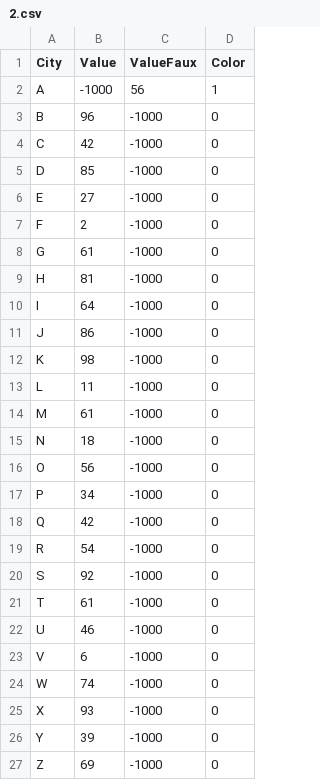
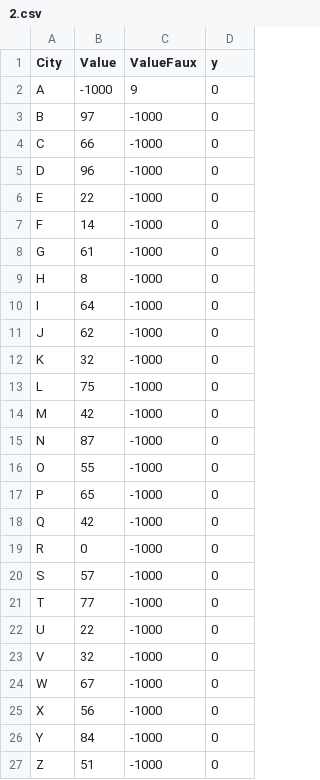
Before and after one commit to HoopsMcGee/datum-center, a CSV file: 2.csv, drawn as a sheet.

```diff
--- a/2.csv
+++ b/2.csv
@@ -1,27 +1,27 @@
-City,Value,ValueFaux,Color
-A,-1000,56,1
-B,96,-1000,0
-C,42,-1000,0
-D,85,-1000,0
-E,27,-1000,0
-F,2,-1000,0
+City,Value,ValueFaux,y
+A,-1000,9,0
+B,97,-1000,0
+C,66,-1000,0
+D,96,-1000,0
+E,22,-1000,0
+F,14,-1000,0
 G,61,-1000,0
-H,81,-1000,0
+H,8,-1000,0
 I,64,-1000,0
-J,86,-1000,0
-K,98,-1000,0
-L,11,-1000,0
-M,61,-1000,0
-N,18,-1000,0
-O,56,-1000,0
-P,34,-1000,0
+J,62,-1000,0
+K,32,-1000,0
+L,75,-1000,0
+M,42,-1000,0
+N,87,-1000,0
+O,55,-1000,0
+P,65,-1000,0
 Q,42,-1000,0
-R,54,-1000,0
-S,92,-1000,0
-T,61,-1000,0
-U,46,-1000,0
-V,6,-1000,0
-W,74,-1000,0
-X,93,-1000,0
-Y,39,-1000,0
-Z,69,-1000,0
+R,0,-1000,0
+S,57,-1000,0
+T,77,-1000,0
+U,22,-1000,0
+V,32,-1000,0
+W,67,-1000,0
+X,56,-1000,0
+Y,84,-1000,0
+Z,51,-1000,0
```
Also changed, not shown: 1.csv, 12.csv, 9 other files.
